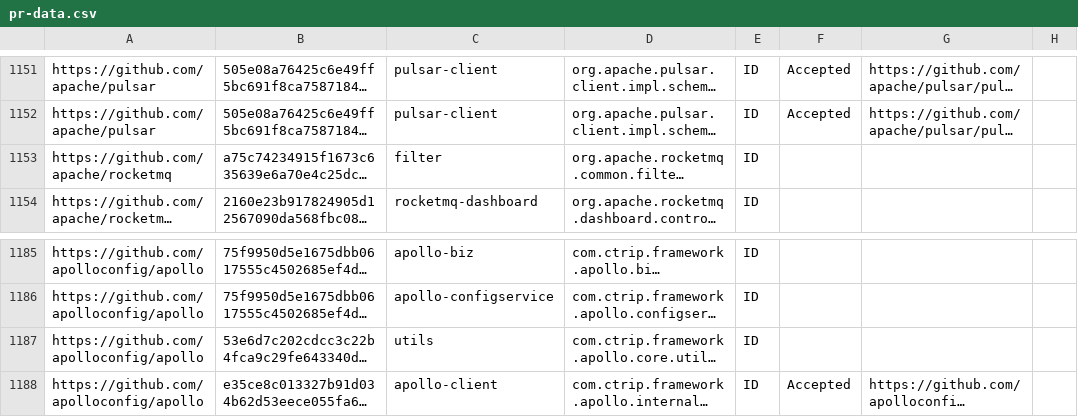
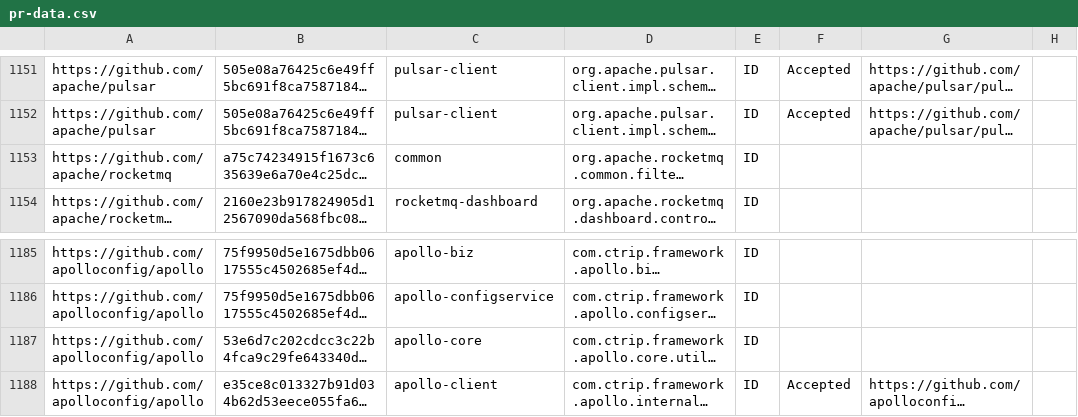
Before and after one commit to TestingResearchIllinois/idoft, a CSV file: pr-data.csv, drawn as a sheet; only a part is shown, gaps mark what is left out; long unchanged cells end in …; the diff names each change by its address in the sheet, - before the commit and + after, or states it on an @@ line.

Commit message:
12.6check

```diff
--- a/pr-data.csv
+++ b/pr-data.csv
-C1153: filter
+C1153: common
-C1187: utils
+C1187: apollo-core
```
